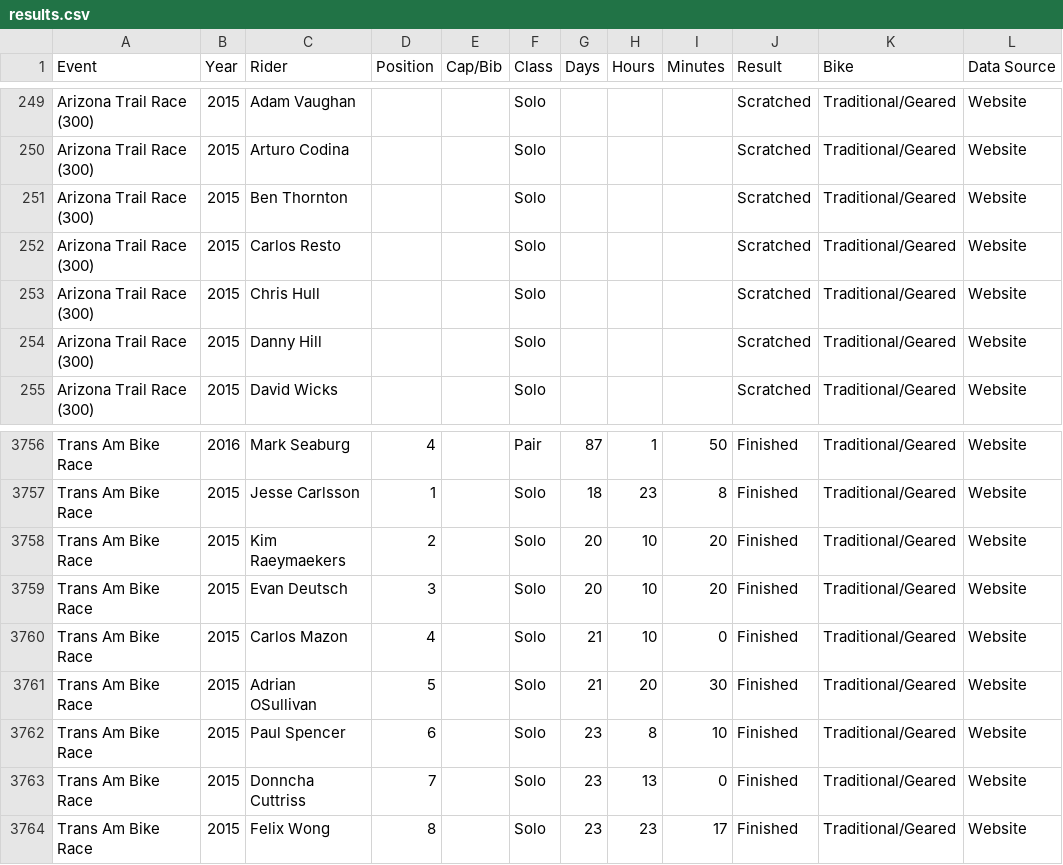
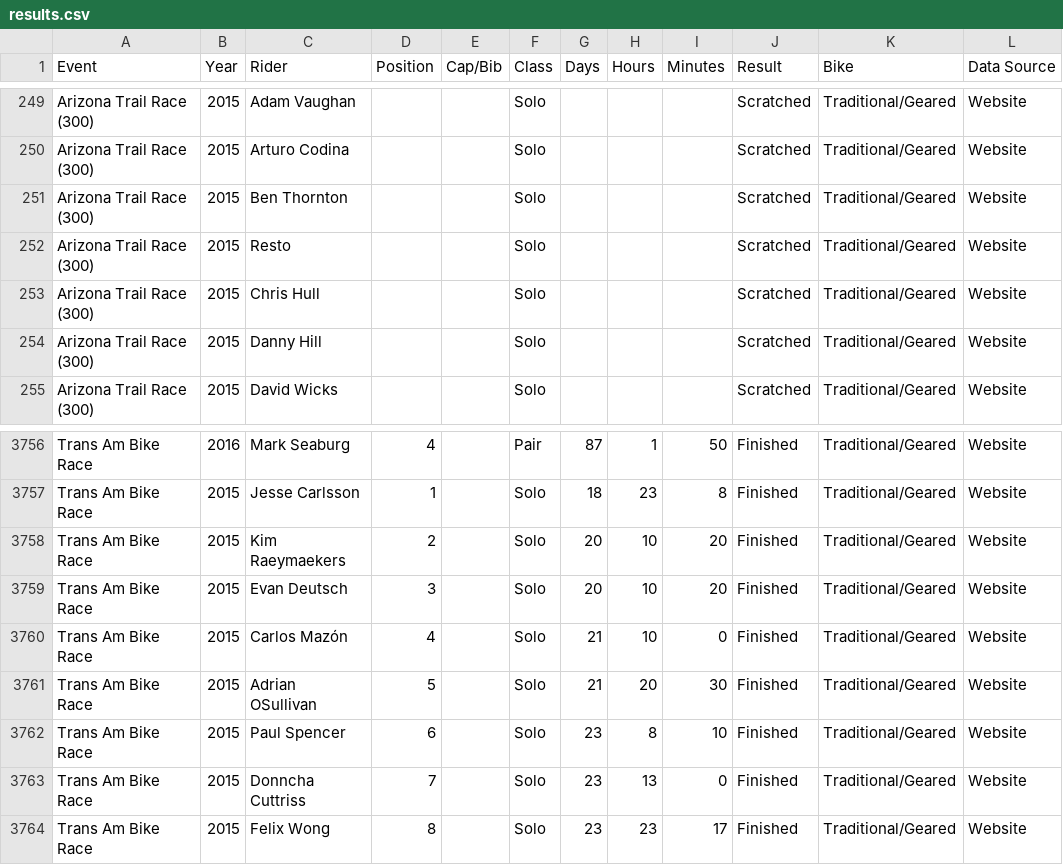
Before and after one commit to dotwatcher/dotwatcher-data, a CSV file: results.csv, drawn as a sheet; only a part is shown, gaps mark what is left out; the diff names each change by its address in the sheet, - before the commit and + after, or states it on an @@ line.

Commit message:
Update results.csv

```diff
--- a/results.csv
+++ b/results.csv
-C252 (Rider): Carlos Resto
+C252 (Rider): Resto
-C3760 (Rider): Carlos Mazon
+C3760 (Rider): Carlos Mazón
```
